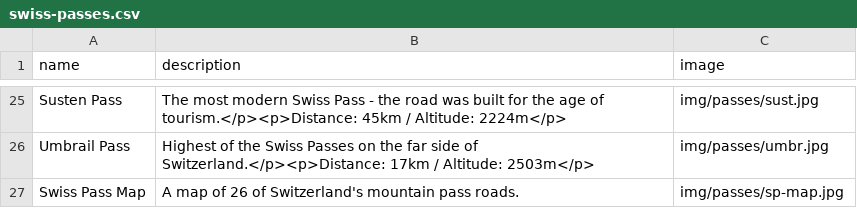
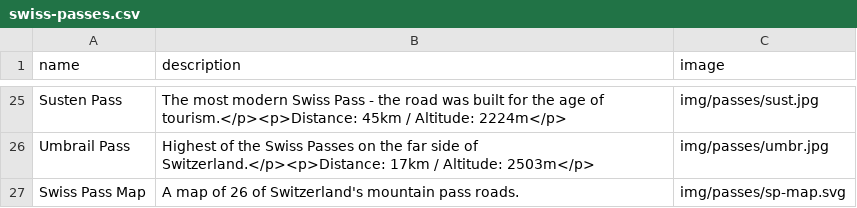
Before and after one commit to superalpine/superalpine, a CSV file: index/swiss-passes.csv, drawn as a sheet; only a part is shown, gaps mark what is left out.

```diff
--- a/index/swiss-passes.csv
+++ b/index/swiss-passes.csv
@@ -26,2 +26,2 @@ Susten Pass,The most modern Swiss Pass - the road was built for the age of touri
 Umbrail Pass,Highest of the Swiss Passes on the far side of Switzerland.</p><p>Distance: 17km / Altitude: 2503m</p>,img/passes/umbr.jpg
-Swiss Pass Map, A map of 26 of Switzerland's mountain pass roads.,img/passes/sp-map.jpg
+Swiss Pass Map, A map of 26 of Switzerland's mountain pass roads.,img/passes/sp-map.svg
```
Also changed, not shown: index/resources.csv, 9 other files.
